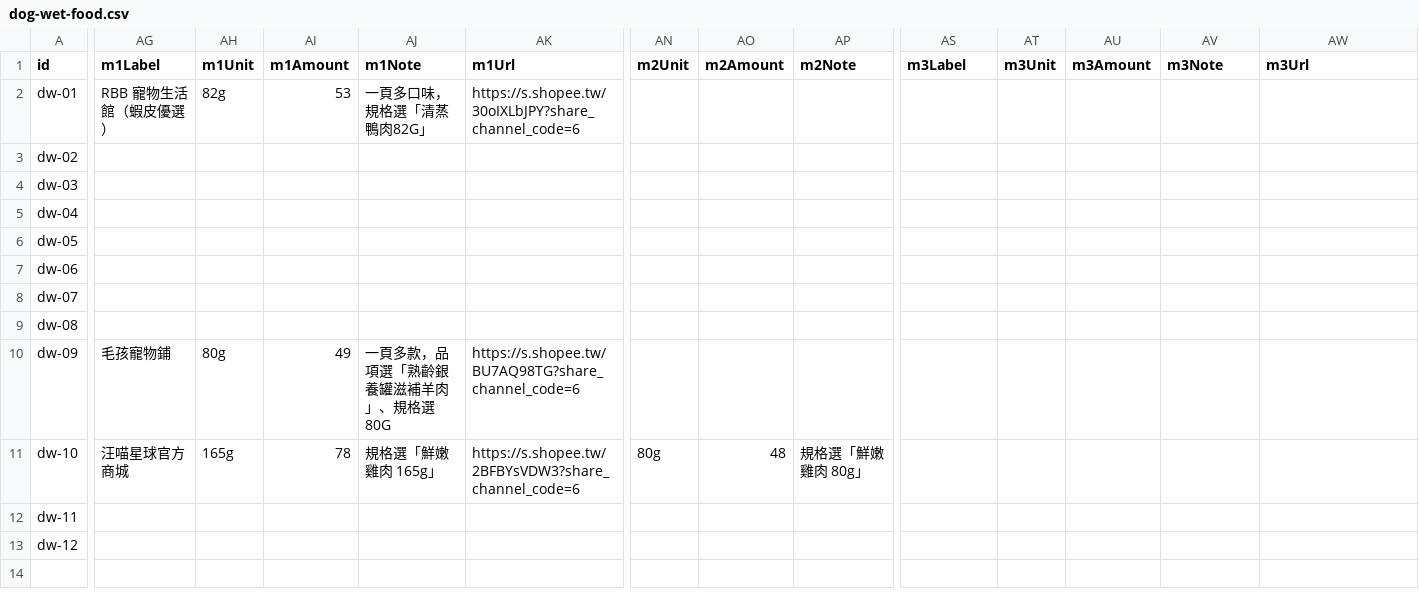
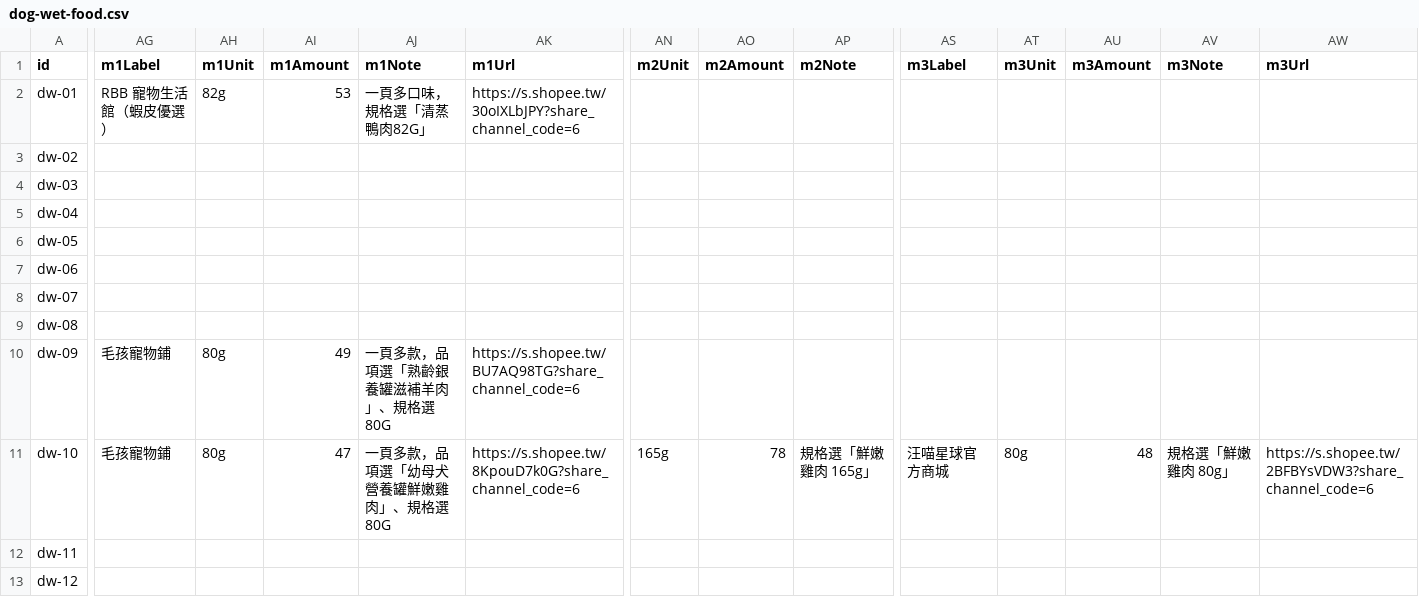
Before and after one commit to Tim-xuan-you/zone27-web, a CSV file: data/dog-wet-food.csv, drawn as a sheet; only a part is shown, gaps mark what is left out; the diff covers the shown part only; the diff names each change by its address in the sheet, - before the commit and + after, or states it on an @@ line.

```diff
--- a/data/dog-wet-food.csv
+++ b/data/dog-wet-food.csv
-AG11 (m1Label): 汪喵星球官方商城
+AG11 (m1Label): 毛孩寵物鋪
-AH11 (m1Unit): 165g
+AH11 (m1Unit): 80g
-AI11 (m1Amount): 78
+AI11 (m1Amount): 47
-AJ11 (m1Note): 規格選「鮮嫩雞肉 165g」
+AJ11 (m1Note): 一頁多款，品項選「幼母犬營養罐鮮嫩雞肉」、規格選 80G
-AK11 (m1Url): https://s.shopee.tw/2BFBYsVDW3?share_channel_code=6
+AK11 (m1Url): https://s.shopee.tw/8KpouD7k0G?share_channel_code=6
-AN11 (m2Unit): 80g
+AN11 (m2Unit): 165g
-AO11 (m2Amount): 48
+AO11 (m2Amount): 78
-AP11 (m2Note): 規格選「鮮嫩雞肉 80g」
+AP11 (m2Note): 規格選「鮮嫩雞肉 165g」
-AS11 (m3Label): (empty)
+AS11 (m3Label): 汪喵星球官方商城
-AT11 (m3Unit): (empty)
+AT11 (m3Unit): 80g
-AU11 (m3Amount): (empty)
+AU11 (m3Amount): 48
-AV11 (m3Note): (empty)
+AV11 (m3Note): 規格選「鮮嫩雞肉 80g」
-AW11 (m3Url): (empty)
+AW11 (m3Url): https://s.shopee.tw/2BFBYsVDW3?share_channel_code=6
```
Also changed, not shown: 1 edited cell elsewhere in this file, 2 other files.
